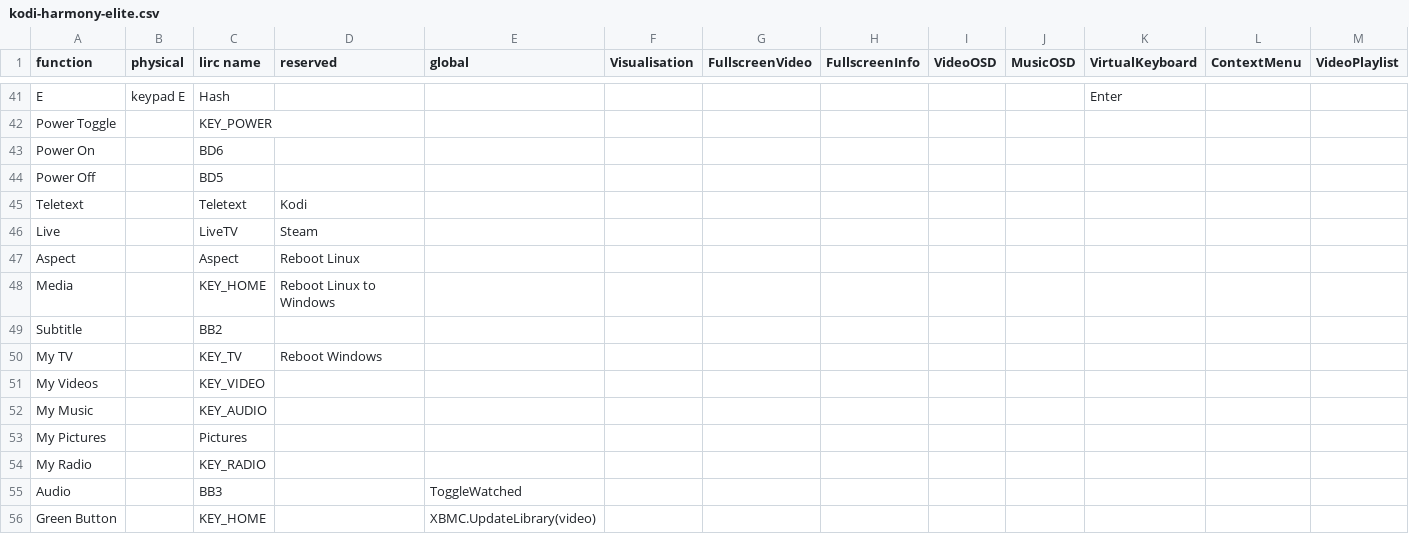
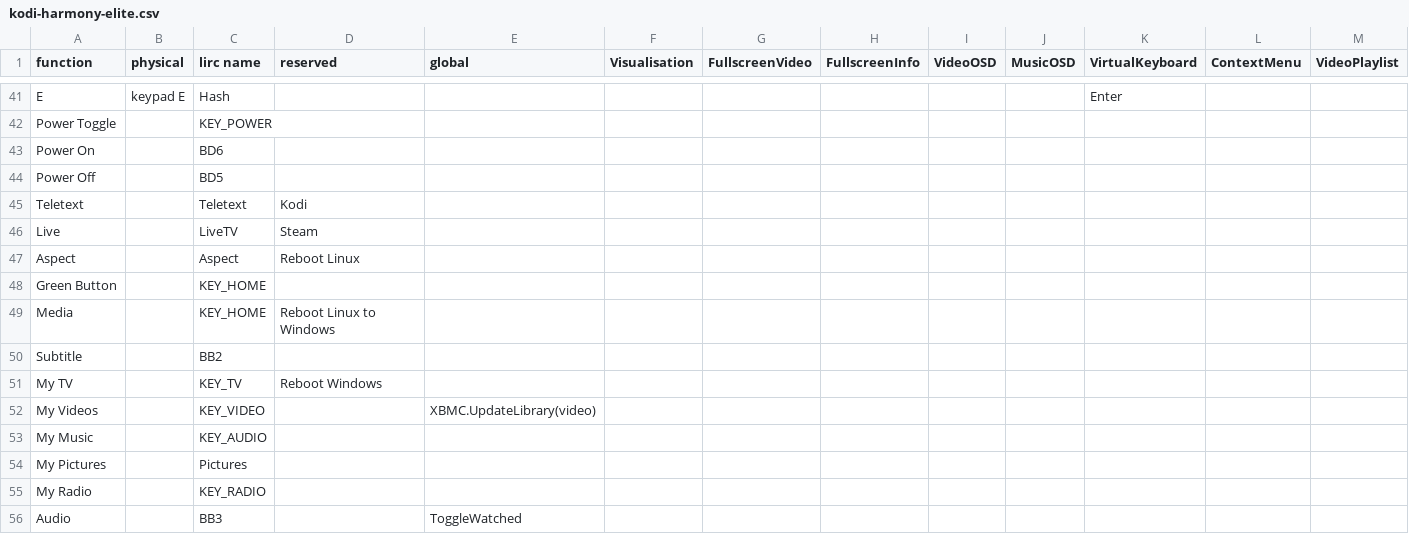
Before and after one commit to tctimmeh/kodi-keymap-builder, a CSV file: kodi-harmony-elite.csv, drawn as a sheet; only a part is shown, gaps mark what is left out; removed rows and columns are numbered as before the commit, all else as after; rows hold the shown columns only; the diff names each change by its address in the sheet, - before the commit and + after, or states it on an @@ line.

Commit message:
fixed conflict between key_home functions

```diff
--- a/kodi-harmony-elite.csv
+++ b/kodi-harmony-elite.csv
+row 48: Green Button |  | KEY_HOME
-E52 (global): (empty)
+E52 (global): XBMC.UpdateLibrary(video)
-row 56: Green Button |  | KEY_HOME |  | XBMC.UpdateLibrary(video)
```
